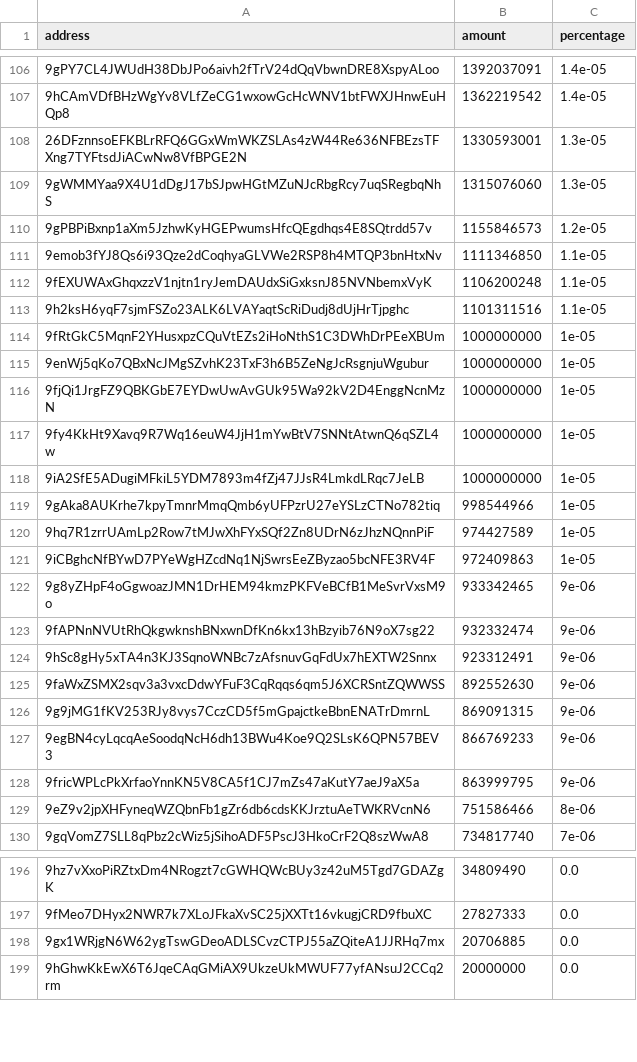
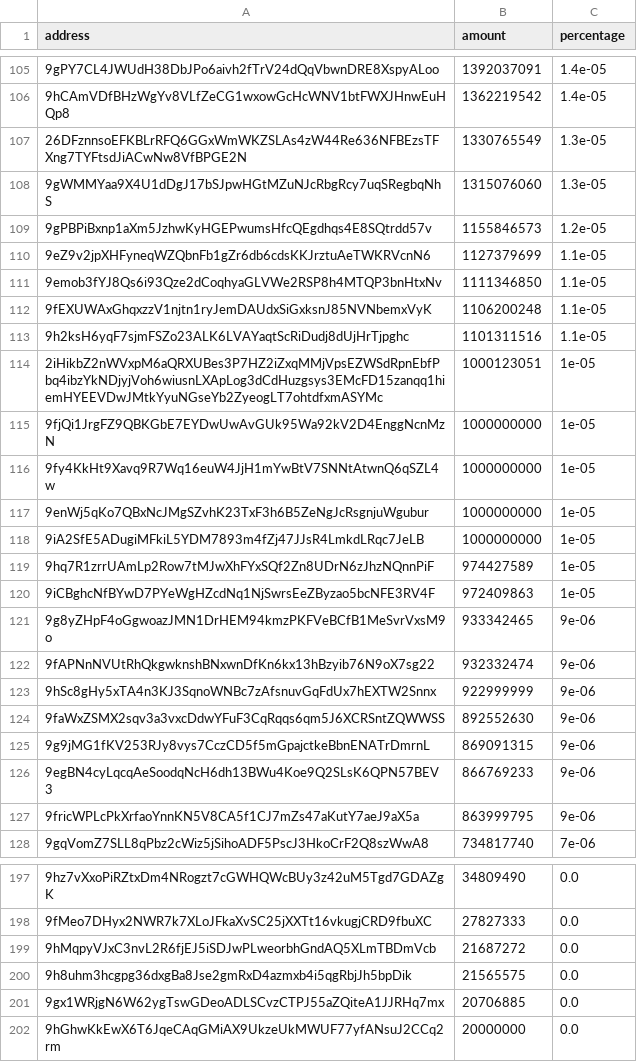
Before and after one commit to babygrenade/ergo-tokenautics, a CSV file: data/QUACKS.csv, drawn as a sheet; only a part is shown, gaps mark what is left out; removed rows and columns are numbered as before the commit, all else as after; the diff covers the shown part only; the diff names each change by its address in the sheet, - before the commit and + after, or states it on an @@ line.

```diff
--- a/data/QUACKS.csv
+++ b/data/QUACKS.csv
-B107 (amount): 1330593001
+B107 (amount): 1330765549
+row 110: 9eZ9v2jpXHFyneqWZQbnFb1gZr6db6cdsKKJrztuAeTWKRVcnN6 | 1127379699 | 1.1e-05
-row 114: 9fRtGkC5MqnF2YHusxpzCQuVtEZs2iHoNthS1C3DWhDrPEeXBUm | 1000000000 | 1e-05
+row 114: 2iHikbZ2nWVxpM6aQRXUBes3P7HZ2iZxqMMjVpsEZWSdRpnEbfPbq4ibzYkNDjyjVoh6wiusnLXApLog3dCdHuzgsys3EMcFD15zanqq1hiemHYEEVDwJMtkYyuNGseYb2ZyeogLT7ohtdfxmASYMc | 1000123051 | 1e-05
@@ row 115 moved to row 117: 9enWj5qKo7QBxNcJMgSZvhK23TxF3h6B5ZeNgJcR… @@
-row 119: 9gAka8AUKrhe7kpyTmnrMmqQmb6yUFPzrU27eYSLzCTNo782tiq | 998544966 | 1e-05
-B123 (amount): 923312491
+B123 (amount): 922999999
-row 129: 9eZ9v2jpXHFyneqWZQbnFb1gZr6db6cdsKKJrztuAeTWKRVcnN6 | 751586466 | 8e-06
+row 199: 9hMqpyVJxC3nvL2R6fjEJ5iSDJwPLweorbhGndAQ5XLmTBDmVcb | 21687272 | 0.0
+row 200: 9h8uhm3hcgpg36dxgBa8Jse2gmRxD4azmxb4i5qgRbjJh5bpDik | 21565575 | 0.0
```
Also changed, not shown: 5 added rows, 5 removed rows, 3 moved rows and 8 edited cells elsewhere in this file, data/CYPX.csv, data/FLUX.csv, 18 other files.
